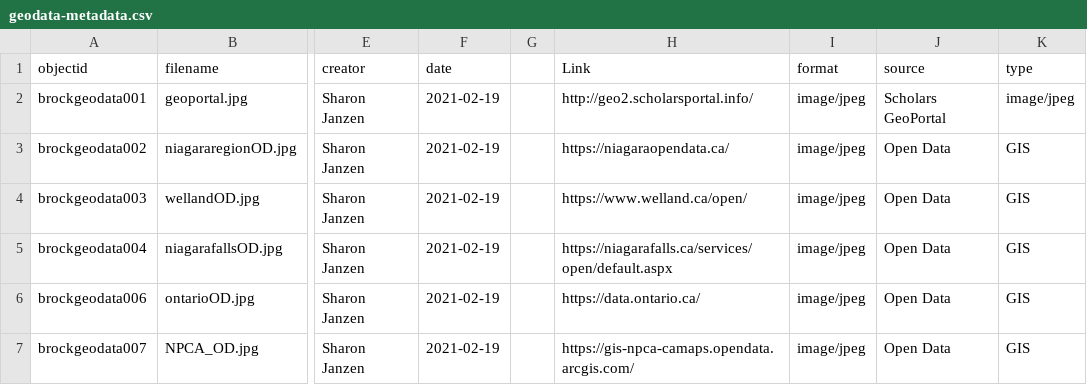
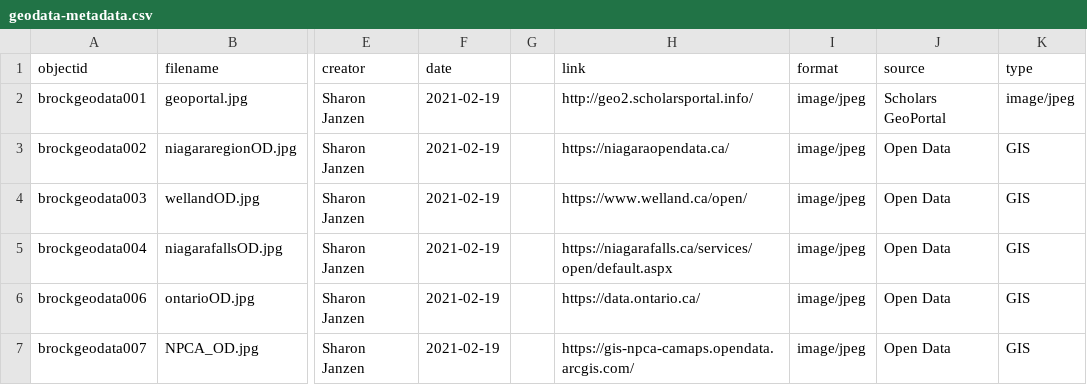
Before and after one commit to BrockDSL/geodata-listing, a CSV file: _data/geodata-metadata.csv, drawn as a sheet; only a part is shown, gaps mark what is left out; the diff names each change by its address in the sheet, - before the commit and + after, or states it on an @@ line.

Commit message:
add data access buttons for browse and object pages

```diff
--- a/_data/geodata-metadata.csv
+++ b/_data/geodata-metadata.csv
-H1: Link
+H1: link
```
Also changed, not shown: 3 other files.
